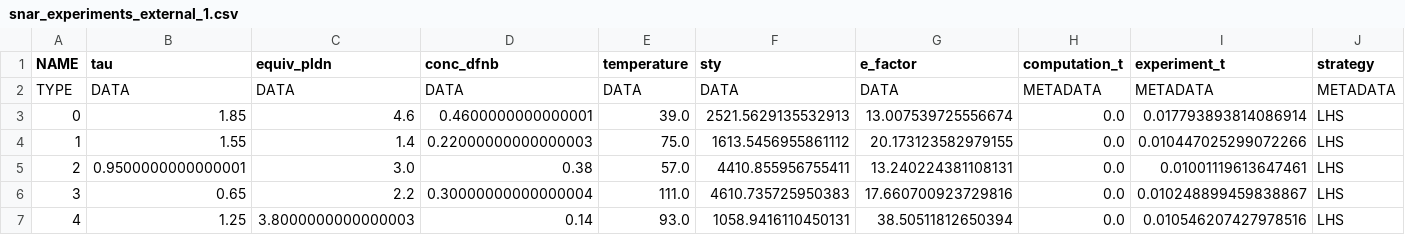
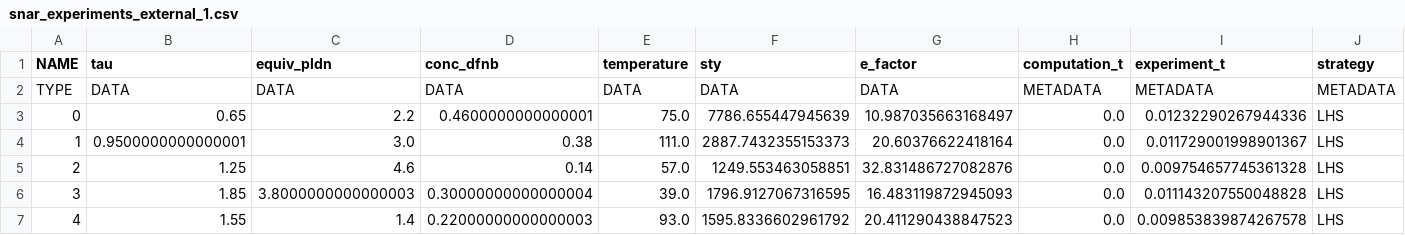
Before and after one commit to sustainable-processes/summit, a CSV file: docs/assets/snar_experiments_external_1.csv, drawn as a sheet.

```diff
--- a/docs/assets/snar_experiments_external_1.csv
+++ b/docs/assets/snar_experiments_external_1.csv
@@ -2,6 +2,6 @@ NAME,tau,equiv_pldn,conc_dfnb,temperature,sty,e_factor,computation_t,experiment_
 TYPE,DATA,DATA,DATA,DATA,DATA,DATA,METADATA,METADATA,METADATA
-0,1.85,4.6,0.4600000000000001,39.0,2521.5629135532913,13.007539725556674,0.0,0.017793893814086914,LHS
-1,1.55,1.4,0.22000000000000003,75.0,1613.5456955861112,20.173123582979155,0.0,0.010447025299072266,LHS
-2,0.9500000000000001,3.0,0.38,57.0,4410.855956755411,13.240224381108131,0.0,0.01001119613647461,LHS
-3,0.65,2.2,0.30000000000000004,111.0,4610.735725950383,17.660700923729816,0.0,0.010248899459838867,LHS
-4,1.25,3.8000000000000003,0.14,93.0,1058.9416110450131,38.50511812650394,0.0,0.010546207427978516,LHS
+0,0.65,2.2,0.4600000000000001,75.0,7786.655447945639,10.987035663168497,0.0,0.01232290267944336,LHS
+1,0.9500000000000001,3.0,0.38,111.0,2887.7432355153373,20.60376622418164,0.0,0.011729001998901367,LHS
+2,1.25,4.6,0.14,57.0,1249.553463058851,32.831486727082876,0.0,0.009754657745361328,LHS
+3,1.85,3.8000000000000003,0.30000000000000004,39.0,1796.9127067316595,16.483119872945093,0.0,0.011143207550048828,LHS
+4,1.55,1.4,0.22000000000000003,93.0,1595.8336602961792,20.411290438847523,0.0,0.009853839874267578,LHS
```
Also changed, not shown: docs/assets/snar_experiments_external_0.csv, docs/assets/snar_experiments_external_2.csv, 6 other files.
